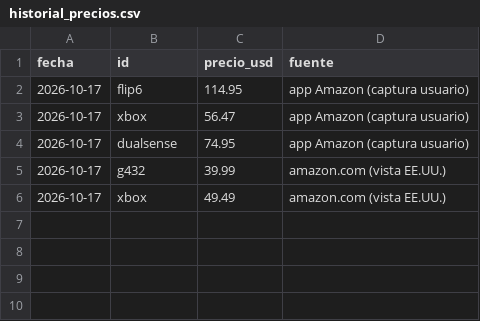
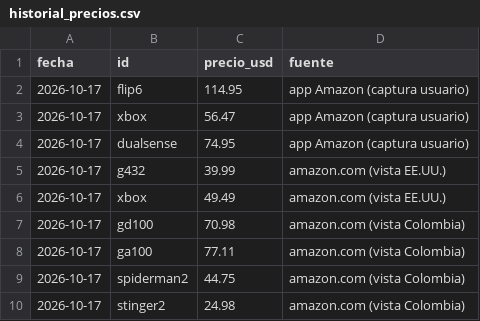
Before and after one commit to juankpg90/ROOT, a CSV file: data/historial_precios.csv, drawn as a sheet.

```diff
--- a/data/historial_precios.csv
+++ b/data/historial_precios.csv
@@ -6 +6,5 @@ fecha,id,precio_usd,fuente
 2026-10-17,xbox,49.49,amazon.com (vista EE.UU.)
+2026-10-17,gd100,70.98,amazon.com (vista Colombia)
+2026-10-17,ga100,77.11,amazon.com (vista Colombia)
+2026-10-17,spiderman2,44.75,amazon.com (vista Colombia)
+2026-10-17,stinger2,24.98,amazon.com (vista Colombia)
```
Also changed, not shown: data/vigilancia.csv.
